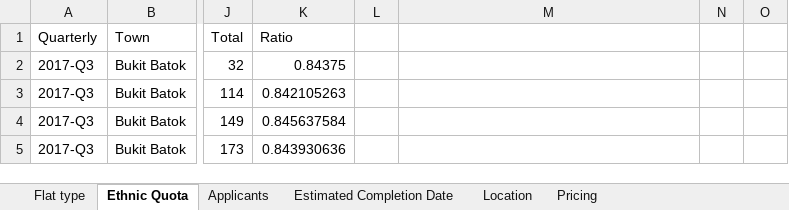
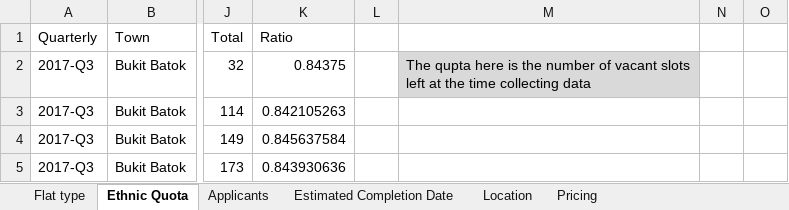
Before and after one commit to hovinh/HDB-Simulation, an Excel workbook: document/Sales Launch.xlsx, sheet Ethnic Quota, drawn as a sheet; only a part is shown, gaps mark what is left out; values as stored, in another font and other column widths than the file's, no borders; table styles not drawn; the diff covers the shown part only; the diff names each change by its address in the sheet, - before the commit and + after, or states it on an @@ line.

Commit message:
Add data used for Simulation - 6 months

```diff
--- a/document/Sales Launch.xlsx (sheet Ethnic Quota)
+++ b/document/Sales Launch.xlsx (sheet Ethnic Quota)
-M2: (empty)
+M2: The qupta here is the number of vacant slots left at the time collecting data
-M2 fill: none
+M2 fill: #D9D9D9
```
Also changed, not shown: 119 added rows and 1 removed row elsewhere in this sheet, sheet Applicants, document/Simulation.xlsx.
